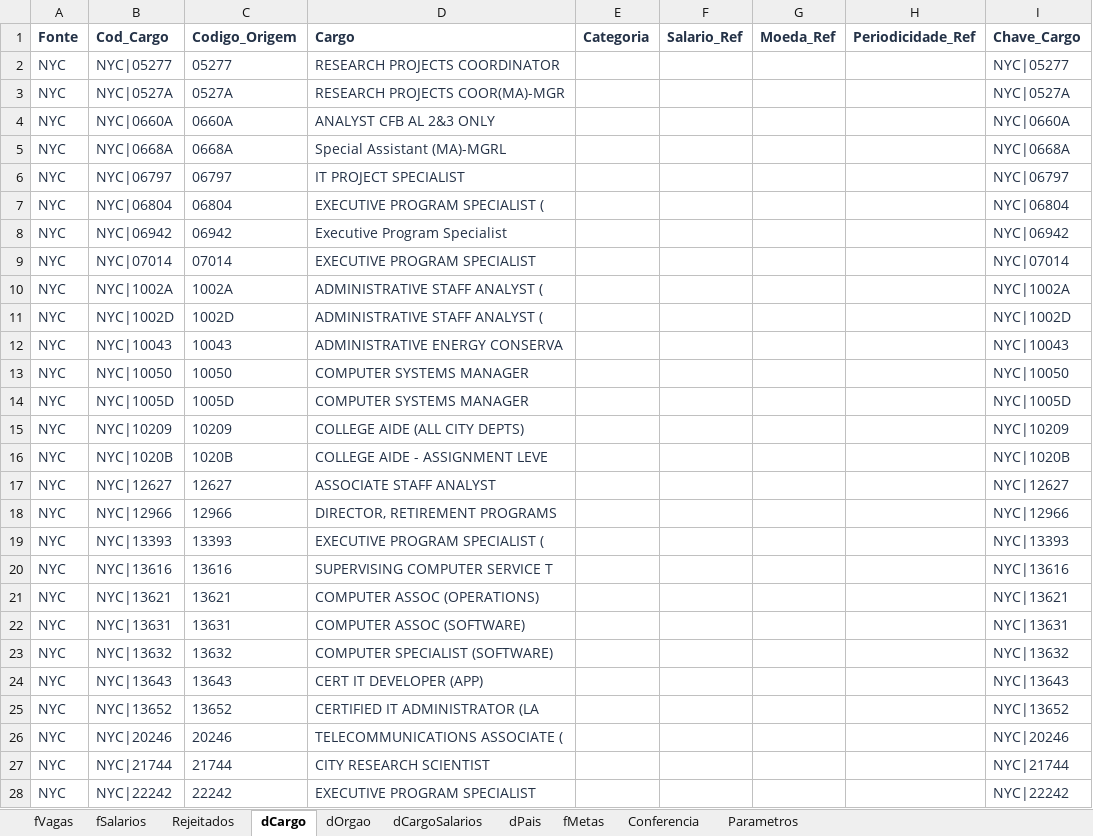
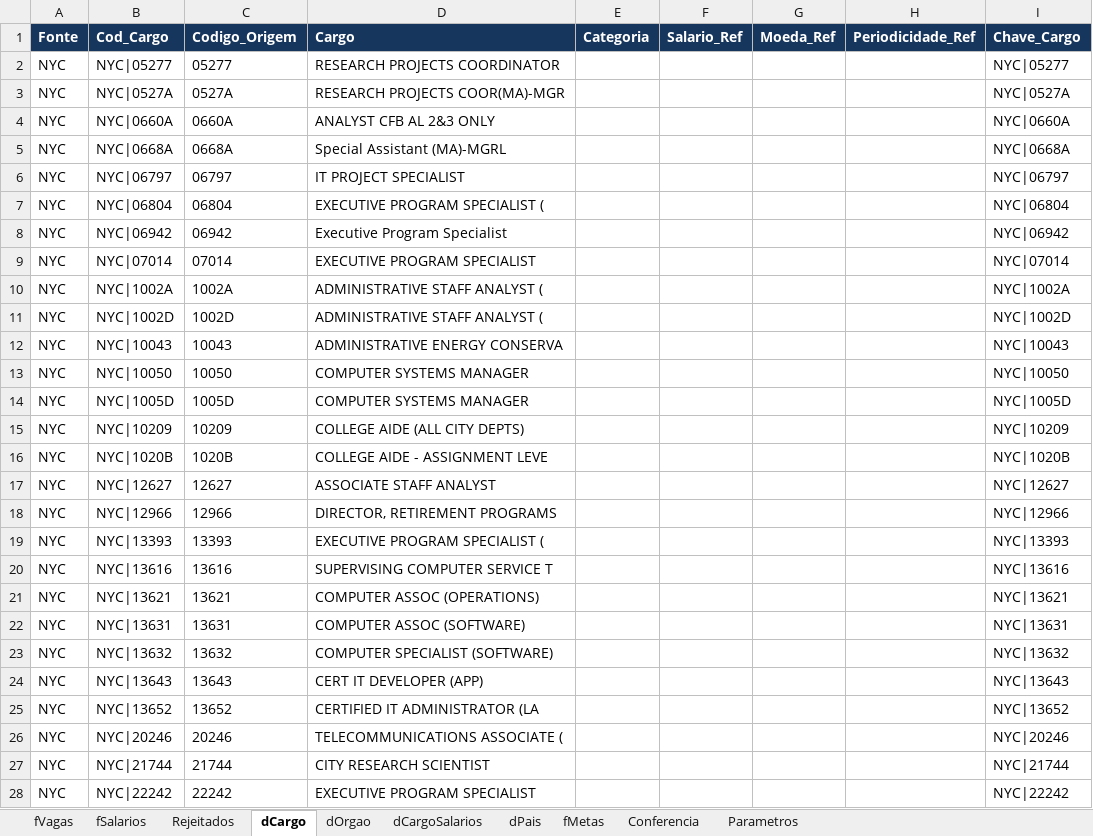
Before and after one commit to DaviTosatti/fatecsp-MA20262-equipe-09-techtalent, an Excel workbook: MA2026-entrega-parcial/02-powerquery/TechTalent_02_PowerQuery.xlsx, sheet dCargo, drawn as a sheet; only a part is shown; values as stored, in another font and other column widths than the file's, no borders; table styles not drawn; the diff covers the shown part only; the diff names each change by its address in the sheet, - before the commit and + after, or states it on an @@ line.

```diff
--- a/MA2026-entrega-parcial/02-powerquery/TechTalent_02_PowerQuery.xlsx (sheet dCargo)
+++ b/MA2026-entrega-parcial/02-powerquery/TechTalent_02_PowerQuery.xlsx (sheet dCargo)
@@ A1:I1 fill: none → #17365D, text colour: #243247 → #FFFFFF @@
-A2:D28 text colour: #243247
+A2:D28 text colour: black
-I2:I28 text colour: #243247
+I2:I28 text colour: black
```
Also changed, not shown: cell formats elsewhere in this sheet, sheet fVagas, sheet Conferencia, sheet Rejeitados, sheet dCargoSalarios, sheet dPais, sheet fMetas, 3 more sheets, 9 other files.
